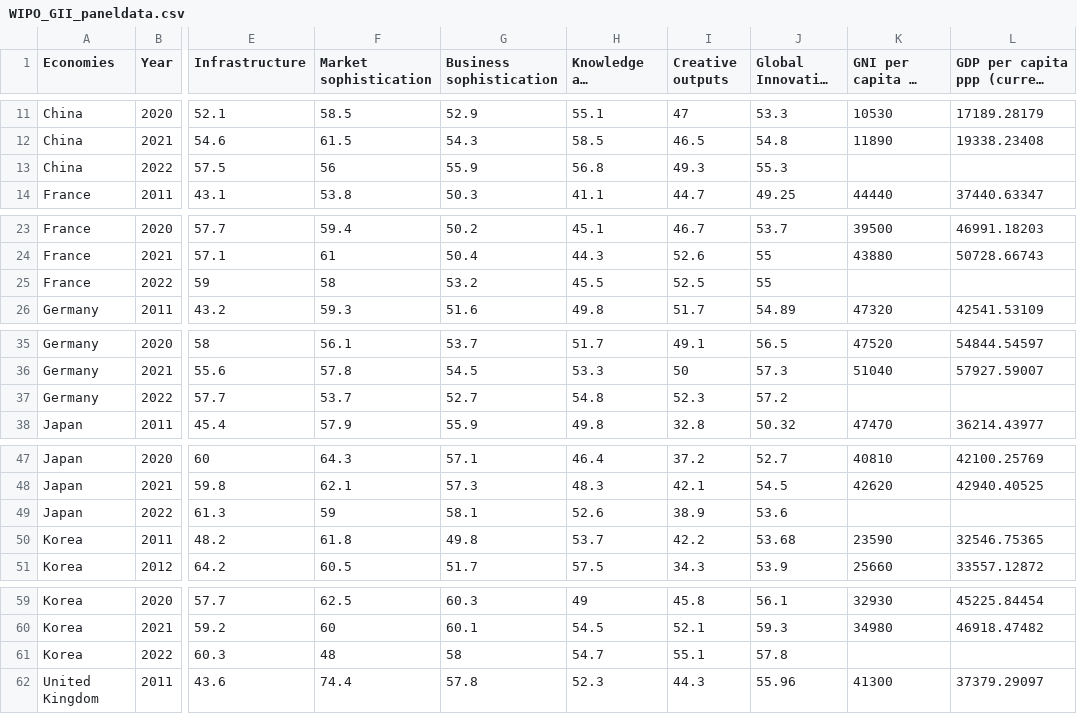
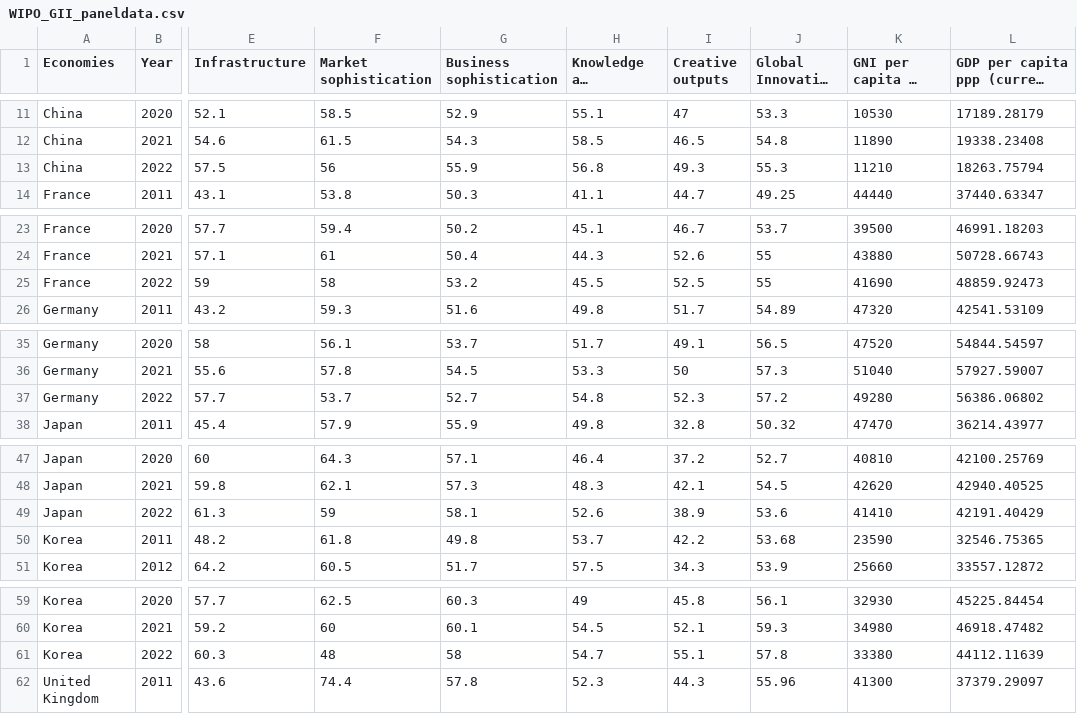
Before and after one commit to Leejoowon123/2025oss-couscous, a CSV file: data/WIPO_GII_paneldata.csv, drawn as a sheet; only a part is shown, gaps mark what is left out; long unchanged cells end in …; the diff covers the shown part only; the diff names each change by its address in the sheet, - before the commit and + after, or states it on an @@ line.

```diff
--- a/data/WIPO_GII_paneldata.csv
+++ b/data/WIPO_GII_paneldata.csv
-K13: (empty)
+K13: 11210
-L13: (empty)
+L13: 18263.75794
-K25: (empty)
+K25: 41690
-L25: (empty)
+L25: 48859.92473
-K37: (empty)
+K37: 49280
-L37: (empty)
+L37: 56386.06802
-K49: (empty)
+K49: 41410
-L49: (empty)
+L49: 42191.40429
-K61: (empty)
+K61: 33380
-L61: (empty)
+L61: 44112.11639
```
Also changed, not shown: 4 edited cells elsewhere in this file, 5 other files.
